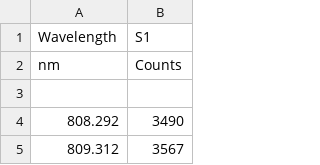
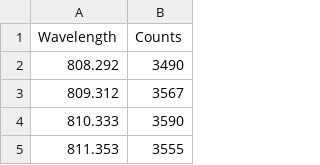
Before and after one commit to proppp/Advanced-Labs-FU-Berlin, a CSV file: 6-Photoluminescence/task1/calib.csv, drawn as a sheet; only a part is shown; the shorter side is filled out with more unchanged rows.

```diff
--- a/6-Photoluminescence/task1/calib.csv
+++ b/6-Photoluminescence/task1/calib.csv
@@ -1,4 +1,2 @@
-Wavelength;S1
-nm;Counts
-;
+Wavelength;Counts
 808.292;3490
```
Also changed, not shown: 20 other files.
